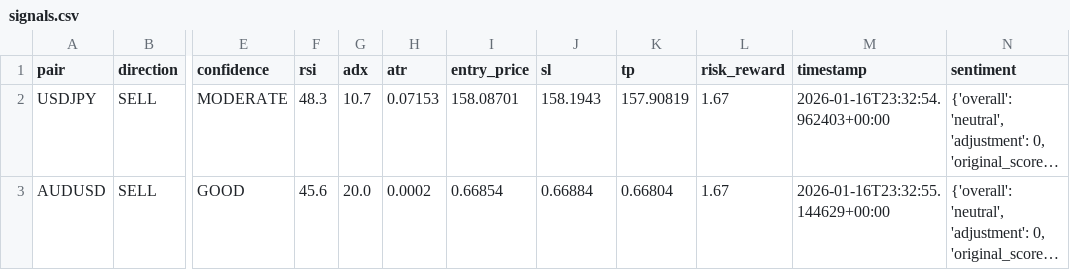
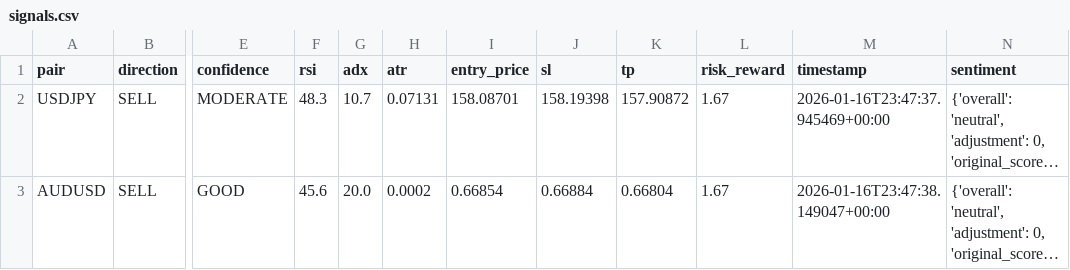
Before and after one commit to rahim-dotAI/forex-ai-models, a CSV file: signals.csv, drawn as a sheet; only a part is shown, gaps mark what is left out; long unchanged cells end in …; the diff names each change by its address in the sheet, - before the commit and + after, or states it on an @@ line.

```diff
--- a/signals.csv
+++ b/signals.csv
-H2 (atr): 0.07153
+H2 (atr): 0.07131
-J2 (sl): 158.1943
+J2 (sl): 158.19398
-K2 (tp): 157.90819
+K2 (tp): 157.90872
-M2 (timestamp): 2026-01-16T23:32:54.962403+00:00
+M2 (timestamp): 2026-01-16T23:47:37.945469+00:00
-M3 (timestamp): 2026-01-16T23:32:55.144629+00:00
+M3 (timestamp): 2026-01-16T23:47:38.149047+00:00
```
Also changed, not shown: 4 other files.
